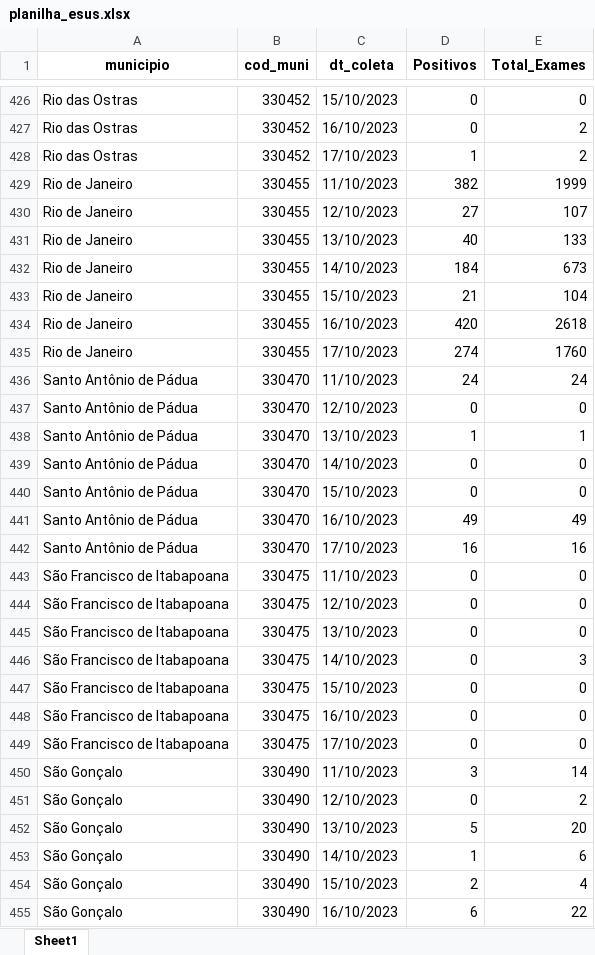
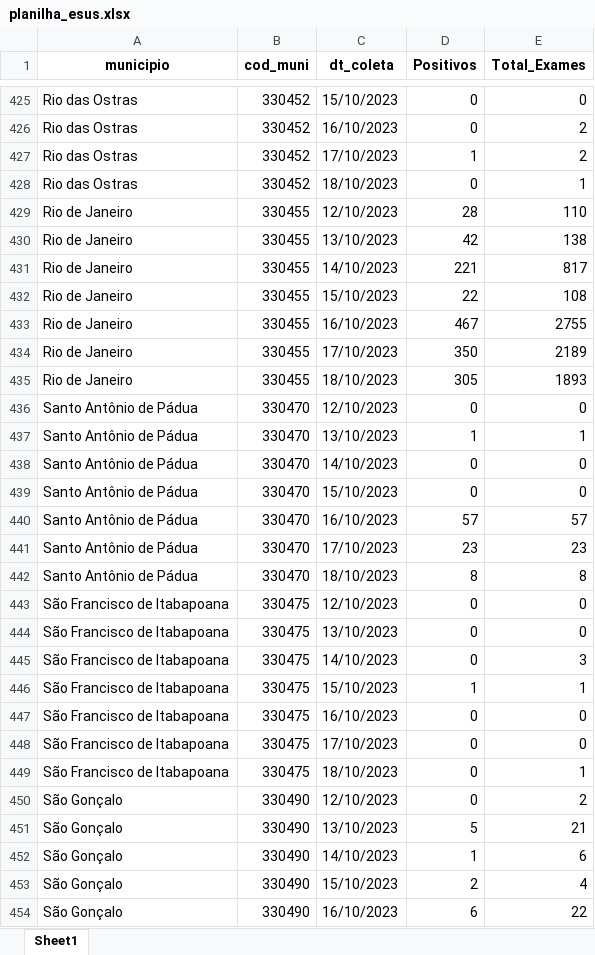
Before and after one commit to eduardompeixoto/Taxa-de-Positividade-AG-E-SUS, an Excel workbook: inst/planilha_esus.xlsx, sheet Sheet1, drawn as a sheet; only a part is shown, gaps mark what is left out; values as stored, in another font and other column widths than the file's, no borders; removed rows and columns are numbered as before the commit, all else as after; the diff covers the shown part only; the diff names each change by its address in the sheet, - before the commit and + after, or states it on an @@ line.

```diff
--- a/inst/planilha_esus.xlsx (sheet Sheet1)
+++ b/inst/planilha_esus.xlsx (sheet Sheet1)
-row 429: Rio de Janeiro | 330455 | 11/10/2023 | 382 | 1999
+row 428: Rio das Ostras | 330452 | 18/10/2023 | 0 | 1
-D429 (Positivos): 27
+D429 (Positivos): 28
-E429 (Total_Exames): 107
+E429 (Total_Exames): 110
-D430 (Positivos): 40
+D430 (Positivos): 42
-E430 (Total_Exames): 133
+E430 (Total_Exames): 138
-D431 (Positivos): 184
+D431 (Positivos): 221
-E431 (Total_Exames): 673
+E431 (Total_Exames): 817
-D432 (Positivos): 21
+D432 (Positivos): 22
-E432 (Total_Exames): 104
+E432 (Total_Exames): 108
-D433 (Positivos): 420
+D433 (Positivos): 467
-E433 (Total_Exames): 2618
+E433 (Total_Exames): 2755
-D434 (Positivos): 274
+D434 (Positivos): 350
-E434 (Total_Exames): 1760
+E434 (Total_Exames): 2189
-row 436: Santo Antônio de Pádua | 330470 | 11/10/2023 | 24 | 24
+row 435: Rio de Janeiro | 330455 | 18/10/2023 | 305 | 1893
-D440 (Positivos): 49
+D440 (Positivos): 57
-E440 (Total_Exames): 49
+E440 (Total_Exames): 57
-D441 (Positivos): 16
+D441 (Positivos): 23
-E441 (Total_Exames): 16
+E441 (Total_Exames): 23
-row 443: São Francisco de Itabapoana | 330475 | 11/10/2023 | 0 | 0
+row 442: Santo Antônio de Pádua | 330470 | 18/10/2023 | 8 | 8
-D446 (Positivos): 0
+D446 (Positivos): 1
-E446 (Total_Exames): 0
+E446 (Total_Exames): 1
-row 450: São Gonçalo | 330490 | 11/10/2023 | 3 | 14
+row 449: São Francisco de Itabapoana | 330475 | 18/10/2023 | 0 | 1
-E451 (Total_Exames): 20
+E451 (Total_Exames): 21
```
Also changed, not shown: 73 added rows, 87 removed rows and 173 edited cells elsewhere in this sheet.
